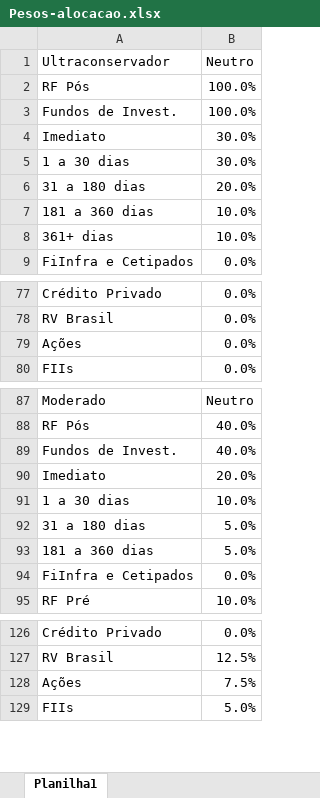
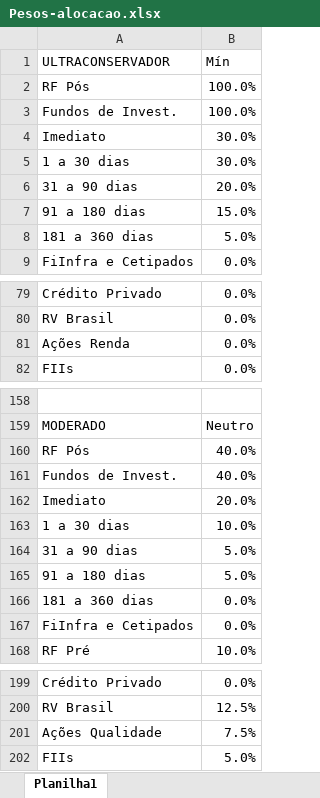
Before and after one commit to AloacaoMWealth/alocationmwealth, an Excel workbook: Pesos-alocacao.xlsx, sheet Planilha1, drawn as a sheet; only a part is shown, gaps mark what is left out; values as stored, in another font and other column widths than the file's, no cell formats; removed rows and columns are numbered as before the commit, all else as after; the diff covers the shown part only; the diff names each change by its address in the sheet, - before the commit and + after, or states it on an @@ line.

```diff
--- a/Pesos-alocacao.xlsx (sheet Planilha1)
+++ b/Pesos-alocacao.xlsx (sheet Planilha1)
-row 1: Ultraconservador | Neutro
+row 1: ULTRACONSERVADOR | Mín
-A6: 31 a 180 dias
+A6: 31 a 90 dias
+row 7: 91 a 180 dias | 15.0%
-B8: 10.0%
+B8: 5.0%
-row 8: 361+ dias | 10.0%
-A81: Ações
+A81: Ações Renda
-row 158: Moderado | Neutro
+row 158: (empty)
+row 159: MODERADO | Neutro
-A164: 31 a 180 dias
+A164: 31 a 90 dias
-A165: 181 a 360 dias
+A165: 91 a 180 dias
+row 166: 181 a 360 dias | 0.0%
-A201: Ações
+A201: Ações Qualidade
```
Also changed, not shown: 79 added rows, 8 removed rows and 49 edited cells elsewhere in this sheet, cell formats.
